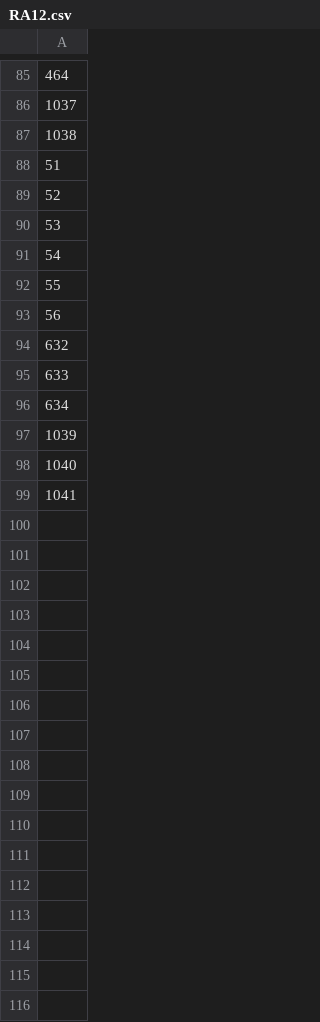
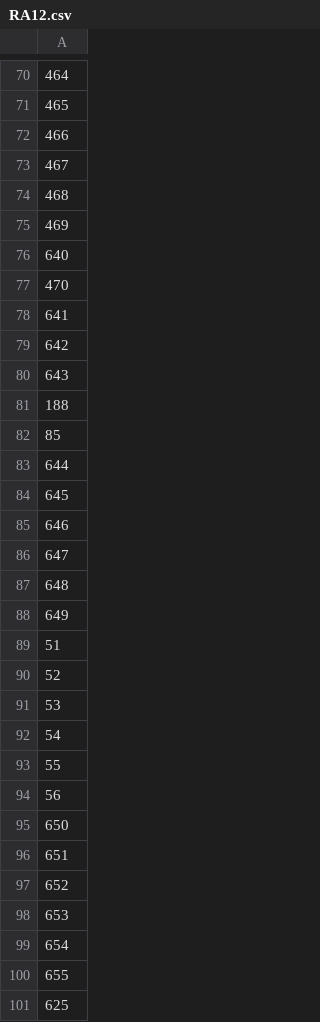
Before and after one commit to JoseAlbertoCarrascoFrancisco/Proyecto_BinniBus, a CSV file: Paradas/RA12.csv, drawn as a sheet; only a part is shown, gaps mark what is left out; addresses are those after the commit; the diff covers the shown part only; the diff names each change by its address in the sheet, - before the commit and + after, or states it on an @@ line.

```diff
--- a/Paradas/RA12.csv
+++ b/Paradas/RA12.csv
-A71: 1037
+A71: 465
-A72: 1038
+A72: 466
+row 73: 467
+row 74: 468
+row 75: 469
+row 76: 640
+row 77: 470
+row 78: 641
+row 79: 642
+row 80: 643
+row 81: 188
+row 82: 85
+row 83: 644
+row 84: 645
+row 85: 646
+row 86: 647
+row 87: 648
+row 88: 649
-A95: 632
+A95: 650
-A96: 633
+A96: 651
-A97: 634
+A97: 652
-A98: 1039
+A98: 653
-A99: 1040
+A99: 654
-A100: 1041
+A100: 655
+row 101: 625
```
Also changed, not shown: 2 added rows, 17 removed rows and 54 edited cells elsewhere in this file, GTFS/stopss.csv, Paradas/RA09.csv, 11 other files.
